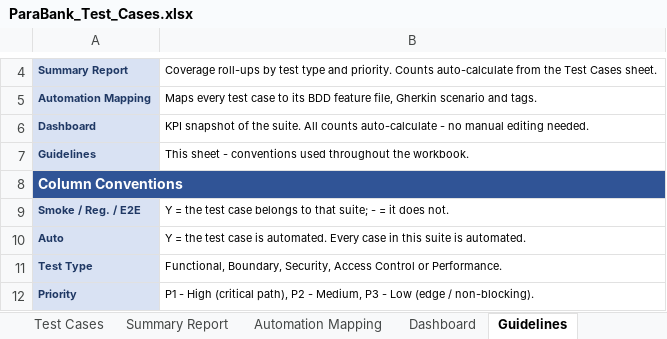
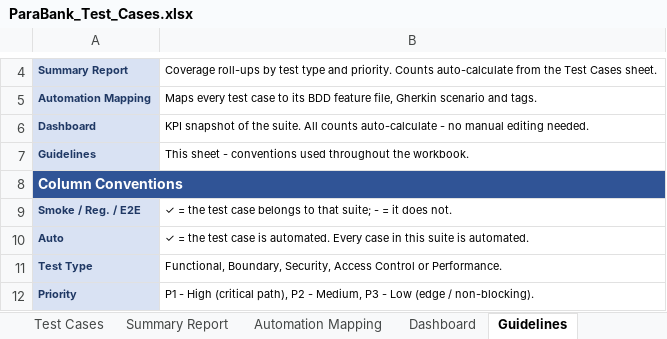
Before and after one commit to ashikmohamed86-svg/parabank-automation, an Excel workbook: test-cases/ParaBank_Test_Cases.xlsx, sheet Guidelines, drawn as a sheet; only a part is shown, gaps mark what is left out; values as stored, in another font and other column widths than the file's, no borders; the diff names each change by its address in the sheet, - before the commit and + after, or states it on an @@ line.

```diff
--- a/test-cases/ParaBank_Test_Cases.xlsx (sheet Guidelines)
+++ b/test-cases/ParaBank_Test_Cases.xlsx (sheet Guidelines)
-B9: Y = the…
+B9: ✓ = the…
-B10: Y = the…
+B10: ✓ = the…
```
Also changed, not shown: sheet Test Cases, formulas that keep their value.
